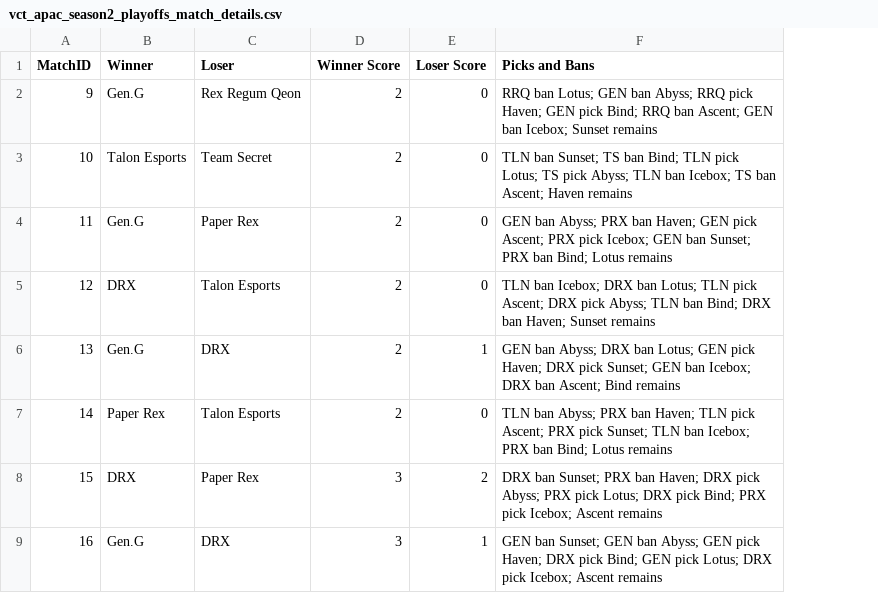
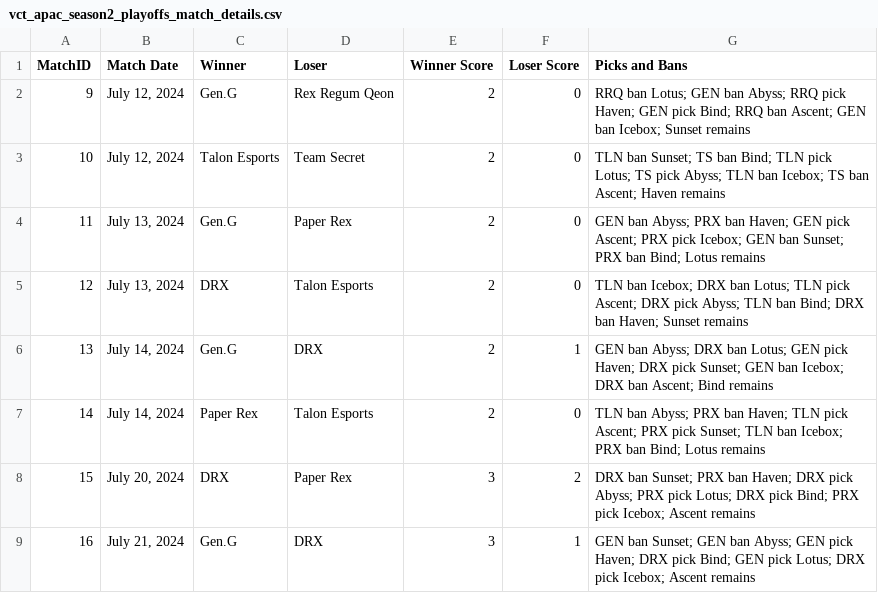
Before and after one commit to MikeDePacina/ValoQuery, a CSV file: csvs/vct_apac_season2_playoffs_match_details.csv, drawn as a sheet; the diff names each change by its address in the sheet, - before the commit and + after, or states it on an @@ line.

```diff
--- a/csvs/vct_apac_season2_playoffs_match_details.csv
+++ b/csvs/vct_apac_season2_playoffs_match_details.csv
+column B (Match Date), rows 2-9: July 12, 2024 | July 12, 2024 | July 13, 2024 | July 13, 2024 | July 14, 2024 | July 14, 2024 | July 20, 2024 | July 21, 2024
```
Also changed, not shown: csvs/vct_americas_season2_playoffs_player_stats.csv, csvs/vct_apac_season2_playoffs_player_stats.csv, 5 other files.
